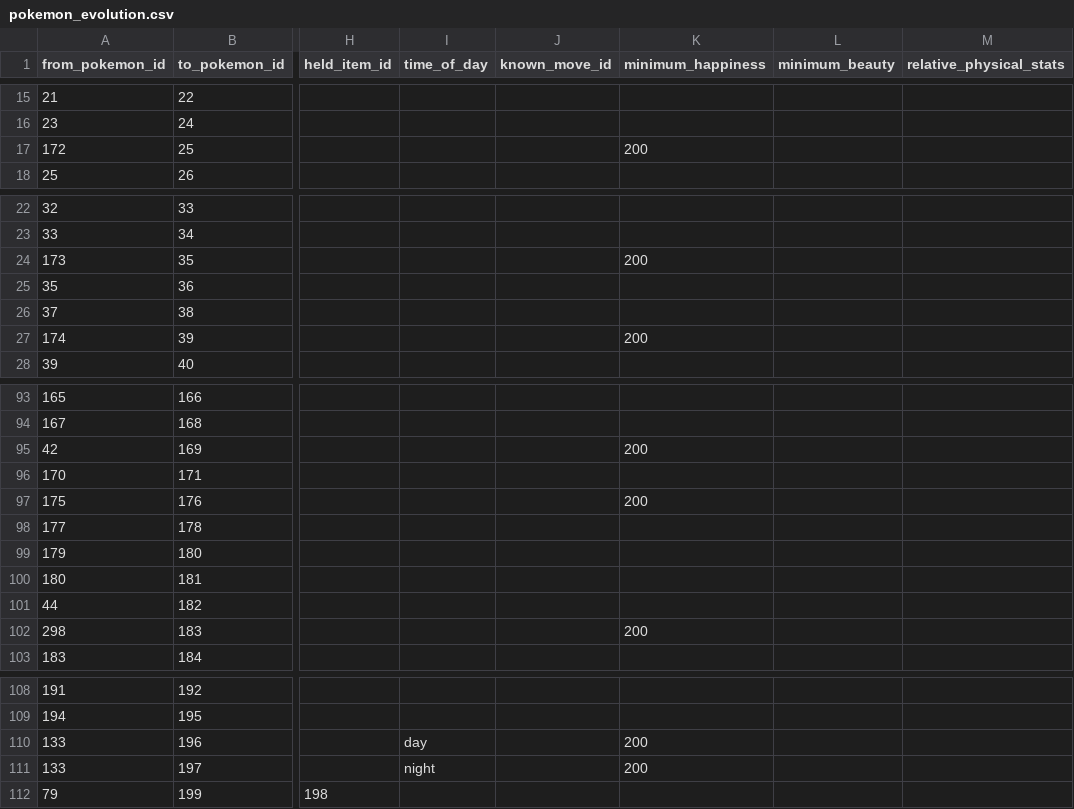
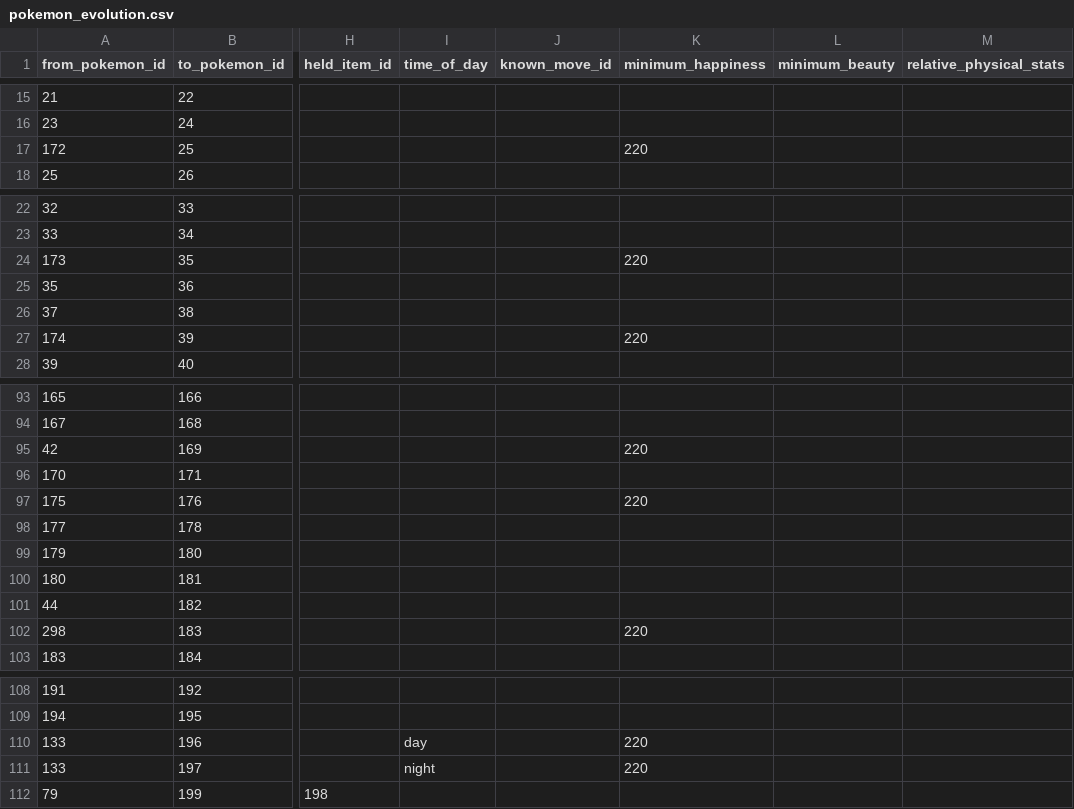
Before and after one commit to veekun/pokedex, a CSV file: pokedex/data/csv/pokemon_evolution.csv, drawn as a sheet; only a part is shown, gaps mark what is left out; the diff covers the shown part only; the diff names each change by its address in the sheet, - before the commit and + after, or states it on an @@ line.

Commit message:
Correct the happiness evolution threshold.
Tested by messing about with Pokésav.  200 doesn't work; 219 doesn't
work; 220 works.

```diff
--- a/pokedex/data/csv/pokemon_evolution.csv
+++ b/pokedex/data/csv/pokemon_evolution.csv
-K17 (minimum_happiness): 200
+K17 (minimum_happiness): 220
-K24 (minimum_happiness): 200
+K24 (minimum_happiness): 220
-K27 (minimum_happiness): 200
+K27 (minimum_happiness): 220
-K95 (minimum_happiness): 200
+K95 (minimum_happiness): 220
-K97 (minimum_happiness): 200
+K97 (minimum_happiness): 220
-K102 (minimum_happiness): 200
+K102 (minimum_happiness): 220
-K110:K111 (minimum_happiness): 200
+K110:K111 (minimum_happiness): 220
```
Also changed, not shown: 6 edited cells elsewhere in this file.
